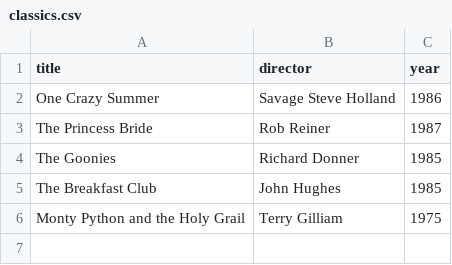
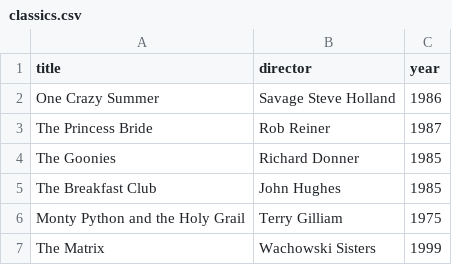
Before and after one commit to Aboodwaddah0/webflyx, a CSV file: classics.csv, drawn as a sheet.

Commit message:
Update classics.csv

```diff
--- a/classics.csv
+++ b/classics.csv
@@ -6 +6,2 @@ The Breakfast Club, John Hughes, 1985
 Monty Python and the Holy Grail, Terry Gilliam, 1975
+The Matrix, Wachowski Sisters, 1999
```
